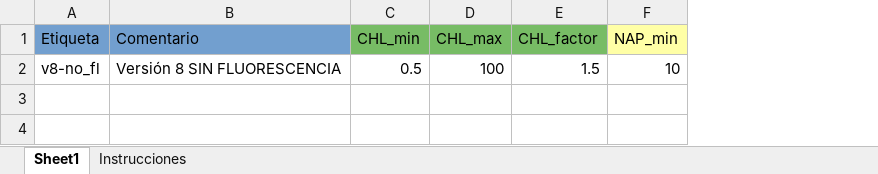
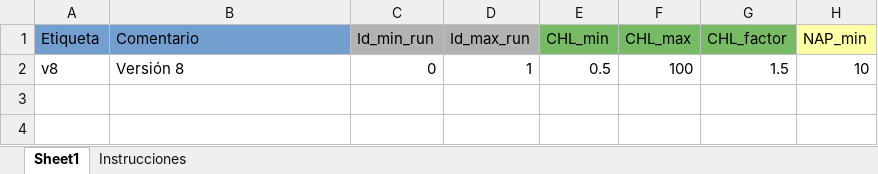
Before and after one commit to ScheinerS/HL, an Excel workbook: Input.xlsx, sheet Sheet1, drawn as a sheet; only a part is shown; values as stored, in another font and other column widths than the file's, no borders; the diff names each change by its address in the sheet, - before the commit and + after, or states it on an @@ line.

```diff
--- a/Input.xlsx (sheet Sheet1)
+++ b/Input.xlsx (sheet Sheet1)
+column C (Id_min_run), row 2: 0
+column D (Id_max_run), row 2: 1
-A2 (Etiqueta): v8-no_fl
+A2 (Etiqueta): v8
-B2 (Comentario): Versión 8 SIN FLUORESCENCIA
+B2 (Comentario): Versión 8
```
Also changed, not shown: 2 other files.
